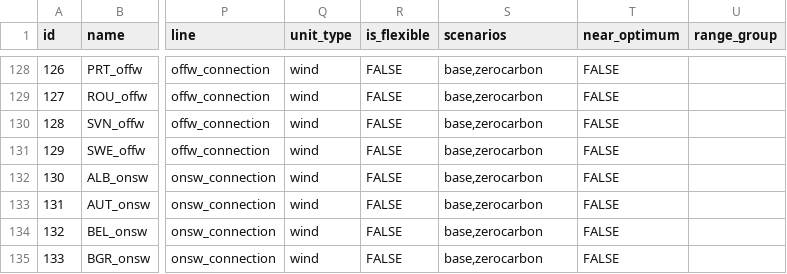
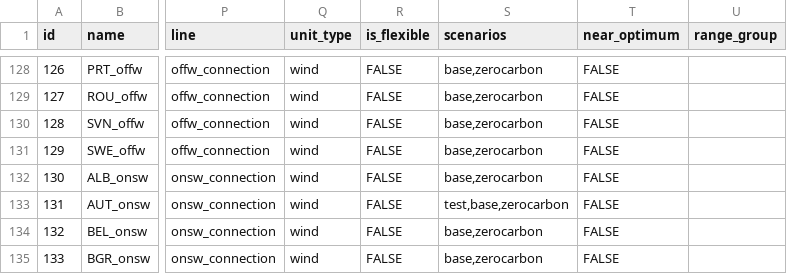
Before and after one commit to HThawley/FIRMEurope, a CSV file: inputs/config/generators.csv, drawn as a sheet; only a part is shown, gaps mark what is left out; the diff names each change by its address in the sheet, - before the commit and + after, or states it on an @@ line.

```diff
--- a/inputs/config/generators.csv
+++ b/inputs/config/generators.csv
-S133 (scenarios): base,zerocarbon
+S133 (scenarios): test,base,zerocarbon
```
Also changed, not shown: inputs/config/config.csv, inputs/config/initial_guess.csv, 1 other file.
